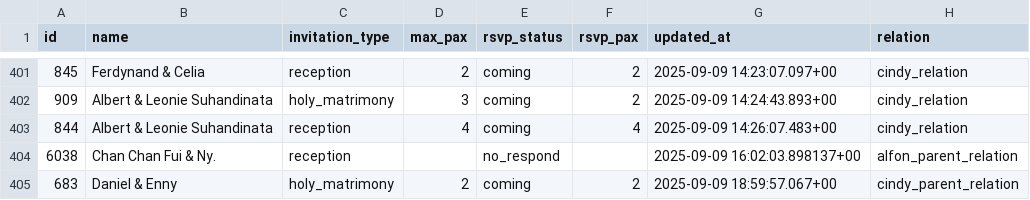
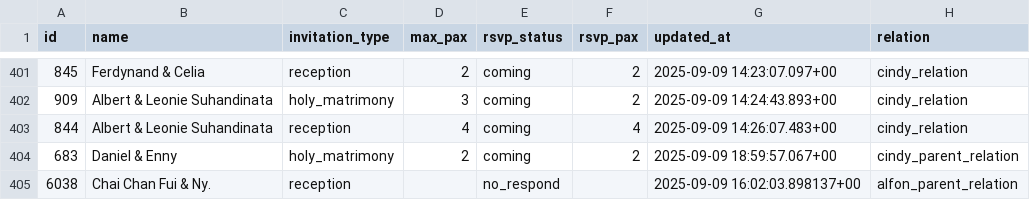
Before and after one commit to alfonski/wed-guest-helper, a CSV file: guest_rows.csv, drawn as a sheet; only a part is shown, gaps mark what is left out.

```diff
--- a/guest_rows.csv
+++ b/guest_rows.csv
@@ -403,3 +403,3 @@ id,name,invitation_type,max_pax,rsvp_status,rsvp_pax,updated_at,relation
 844,"Albert & Leonie Suhandinata",reception,4,coming,4,"2025-09-09 14:26:07.483+00",cindy_relation
-6038,"Chan Chan Fui & Ny.",reception,,no_respond,,"2025-09-09 16:02:03.898137+00",alfon_parent_relation
 683,"Daniel & Enny",holy_matrimony,2,coming,2,"2025-09-09 18:59:57.067+00",cindy_parent_relation
+6038,"Chai Chan Fui & Ny.",reception,,no_respond,,"2025-09-09 16:02:03.898137+00",alfon_parent_relation
```
